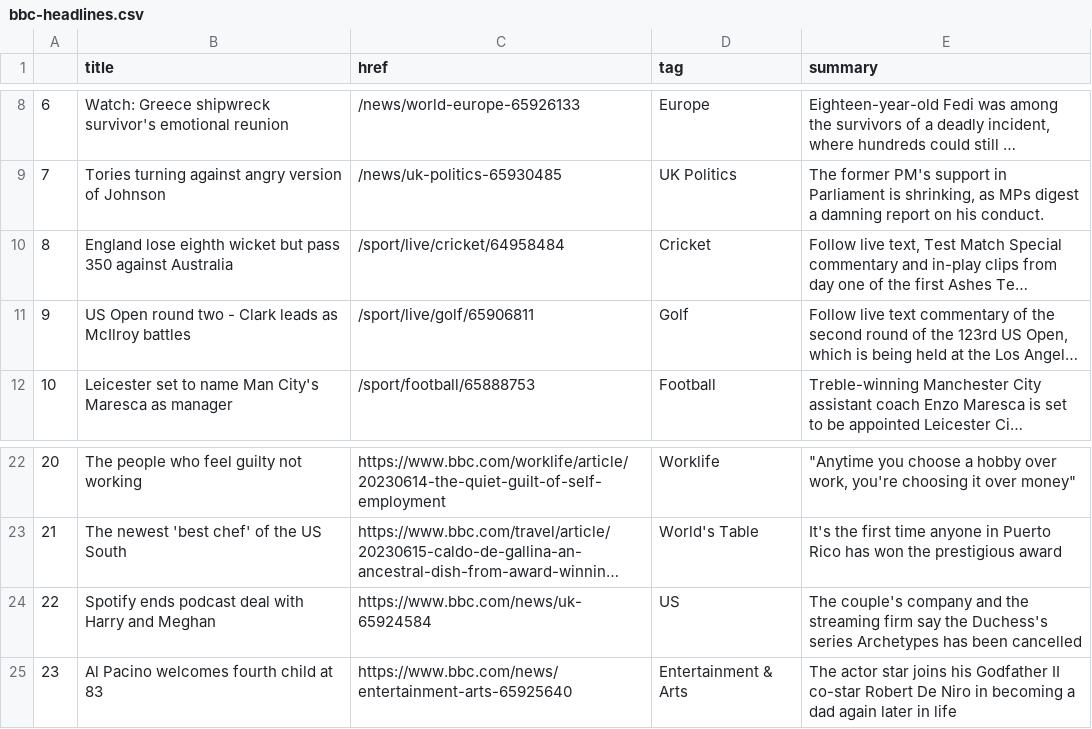
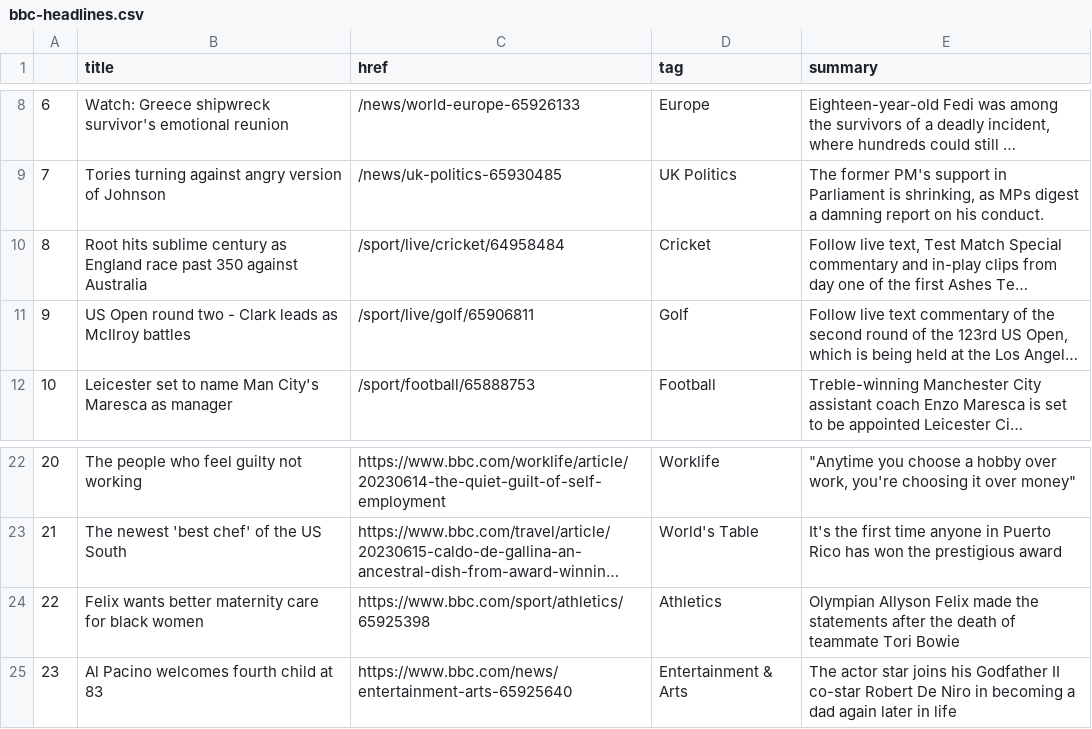
Before and after one commit to anastasiajourno/Automatic-scraper, a CSV file: bbc-headlines.csv, drawn as a sheet; only a part is shown, gaps mark what is left out; long unchanged cells end in …; the diff names each change by its address in the sheet, - before the commit and + after, or states it on an @@ line.

```diff
--- a/bbc-headlines.csv
+++ b/bbc-headlines.csv
-B10 (title): England lose eighth wicket but pass 350 against…
+B10 (title): Root hits sublime century as England race past 350 against…
-B24 (title): Spotify ends podcast deal with Harry and Meghan
+B24 (title): Felix wants better maternity care for black women
-C24 (href): https://www.bbc.com/news/uk-65924584
+C24 (href): https://www.bbc.com/sport/athletics/65925398
-D24 (tag): US
+D24 (tag): Athletics
-E24 (summary): The couple's company and the streaming firm say the Duchess's series Archetypes has been cancelled
+E24 (summary): Olympian Allyson Felix made the statements after the death of teammate Tori Bowie
```
